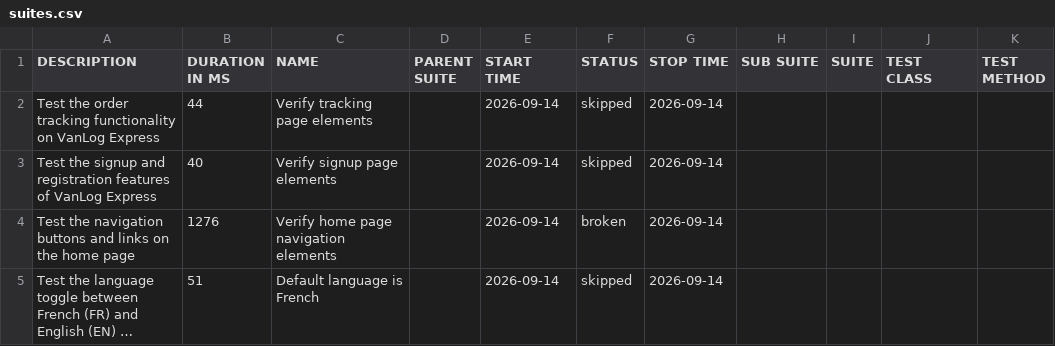
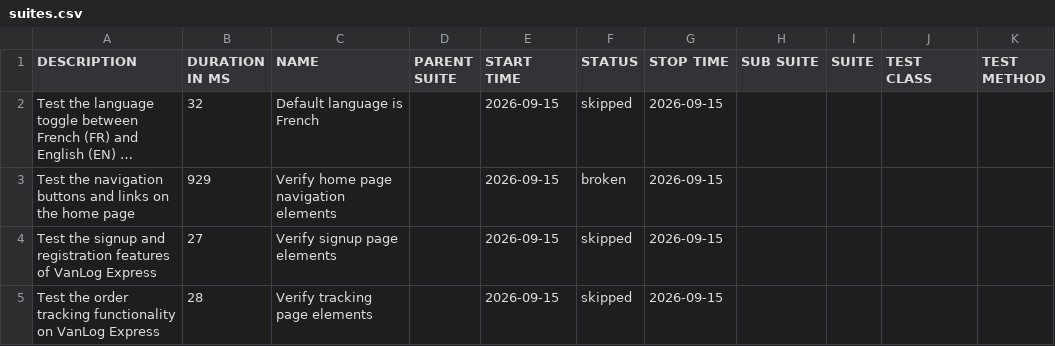
Before and after one commit to Raef211/Automation-vanlog-express, a CSV file: nightly/data/suites.csv, drawn as a sheet; long unchanged cells end in …; removed rows and columns are numbered as before the commit, all else as after; the diff names each change by its address in the sheet, - before the commit and + after, or states it on an @@ line.

```diff
--- a/nightly/data/suites.csv
+++ b/nightly/data/suites.csv
-row 2: Test the order tracking functionality on VanLog Express | 44 | Verify tracking page elements |  | 2026-09-14 | skipped | 2026-09-14
-row 3: Test the signup and registration features of VanLog Express | 40 | Verify signup page elements |  | 2026-09-14 | skipped | 2026-09-14
-row 4: Test the navigation buttons and links on the home page | 1276 | Verify home page navigation elements |  | 2026-09-14 | broken | 2026-09-14
-B2 (DURATION IN MS): 51
+B2 (DURATION IN MS): 32
-E2 (START TIME): 2026-09-14
+E2 (START TIME): 2026-09-15
-G2 (STOP TIME): 2026-09-14
+G2 (STOP TIME): 2026-09-15
+row 3: Test the navigation buttons and links on the home page | 929 | Verify home page navigation elements |  | 2026-09-15 | broken | 2026-09-15
+row 4: Test the signup and registration features of VanLog Express | 27 | Verify signup page elements |  | 2026-09-15 | skipped | 2026-09-15
+row 5: Test the order tracking functionality on VanLog Express | 28 | Verify tracking page elements |  | 2026-09-15 | skipped | 2026-09-15
```
Also changed, not shown: nightly/data/behaviors.csv, 20 other files.
